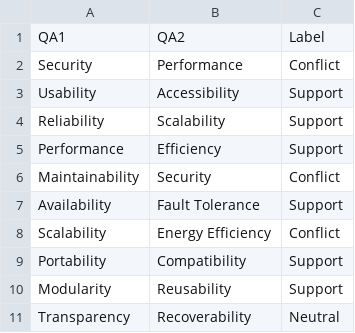
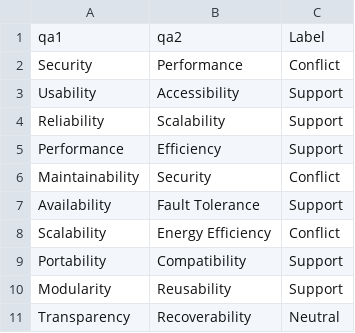
Before and after one commit to jjsmp2/QARM-BERT, a CSV file: data/sample_dataset.csv, drawn as a sheet; removed rows and columns are numbered as before the commit, all else as after; the diff names each change by its address in the sheet, - before the commit and + after, or states it on an @@ line.

Commit message:
Update sample_dataset.csv

```diff
--- a/data/sample_dataset.csv
+++ b/data/sample_dataset.csv
-row 1: QA1 | QA2 | Label
+row 1: qa1 | qa2 | Label
```
